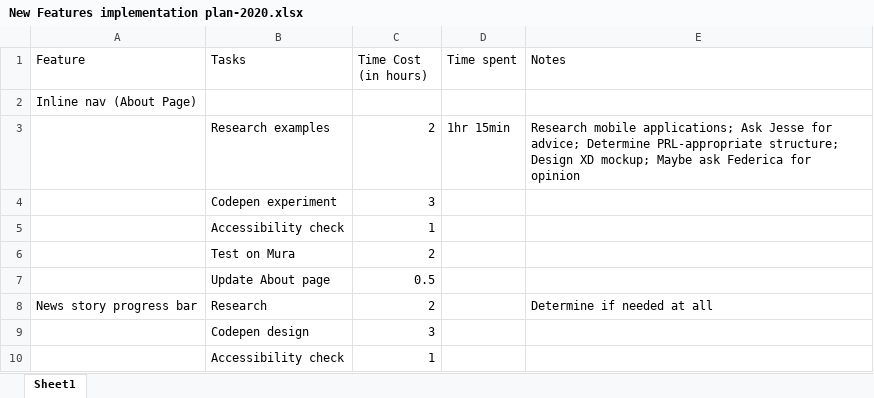
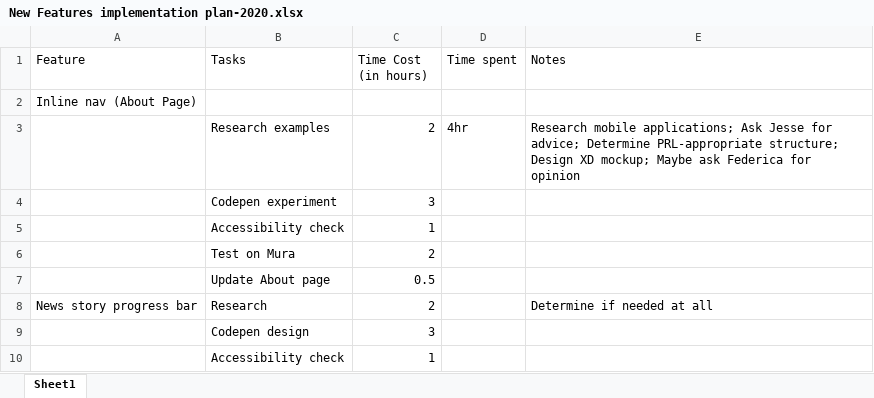
Before and after one commit to MSU-PRL/PRL-website, an Excel workbook: New Features implementation plan-2020.xlsx, sheet Sheet1, drawn as a sheet; only a part is shown; values as stored, in another font and other column widths than the file's, no borders; table styles not drawn; the diff names each change by its address in the sheet, - before the commit and + after, or states it on an @@ line.

Commit message:
Adobe XD prototype

```diff
--- a/New Features implementation plan-2020.xlsx (sheet Sheet1)
+++ b/New Features implementation plan-2020.xlsx (sheet Sheet1)
-D3 (Time spent): 1hr 15min
+D3 (Time spent): 4hr
```
